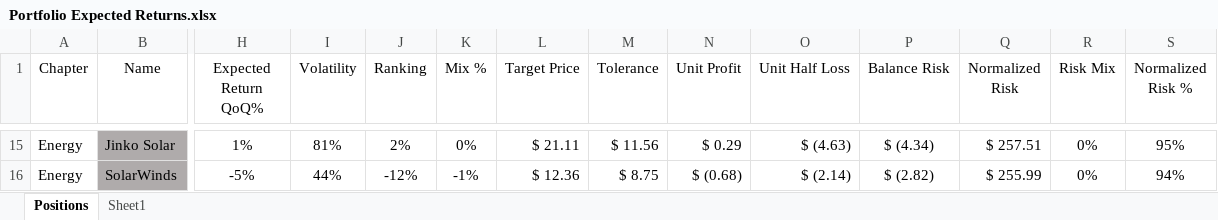
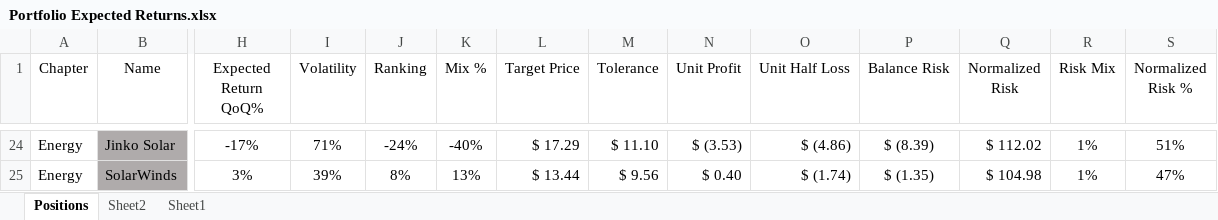
Before and after one commit to SRodWal/StockSillines, an Excel workbook: Portfolio Expected Returns.xlsx, sheet Positions, drawn as a sheet; only a part is shown, gaps mark what is left out; values as stored, in another font and other column widths than the file's, no borders; conditional formats not drawn; addresses are those after the commit; the diff covers the shown part only; the diff names each change by its address in the sheet, - before the commit and + after, or states it on an @@ line.

```diff
--- a/Portfolio Expected Returns.xlsx (sheet Positions)
+++ b/Portfolio Expected Returns.xlsx (sheet Positions)
+sheet tab: Sheet2
-H24 (Expected Return QoQ%): 1%
+H24 (Expected Return QoQ%): -17%
-I24 (Volatility): 81%
+I24 (Volatility): 71%
-J24 (Ranking): 2%
+J24 (Ranking): -24%
-K24 (Mix %): 0%
+K24 (Mix %): -40%
-L24 (Target Price): $ 21.11
+L24 (Target Price): $ 17.29
-M24 (Tolerance): $ 11.56
+M24 (Tolerance): $ 11.10
-N24 (Unit Profit): $ 0.29
+N24 (Unit Profit): $ (3.53)
-O24 (Unit Half Loss): $ (4.63)
+O24 (Unit Half Loss): $ (4.86)
-P24 (Balance Risk): $ (4.34)
+P24 (Balance Risk): $ (8.39)
-Q24 (Normalized Risk): $ 257.51
+Q24 (Normalized Risk): $ 112.02
-R24:R25 (Risk Mix): 0%
+R24:R25 (Risk Mix): 1%
-S24 (Normalized Risk %): 95%
+S24 (Normalized Risk %): 51%
-H25 (Expected Return QoQ%): -5%
+H25 (Expected Return QoQ%): 3%
-I25 (Volatility): 44%
+I25 (Volatility): 39%
-J25 (Ranking): -12%
+J25 (Ranking): 8%
-K25 (Mix %): -1%
+K25 (Mix %): 13%
-L25 (Target Price): $ 12.36
+L25 (Target Price): $ 13.44
-M25 (Tolerance): $ 8.75
+M25 (Tolerance): $ 9.56
-N25 (Unit Profit): $ (0.68)
+N25 (Unit Profit): $ 0.40
-O25 (Unit Half Loss): $ (2.14)
+O25 (Unit Half Loss): $ (1.74)
-P25 (Balance Risk): $ (2.82)
+P25 (Balance Risk): $ (1.35)
-Q25 (Normalized Risk): $ 255.99
+Q25 (Normalized Risk): $ 104.98
-S25 (Normalized Risk %): 94%
+S25 (Normalized Risk %): 47%
```
Also changed, not shown: 11 added rows, 25 removed rows and 73 edited cells elsewhere in this sheet, sheet Sheet1, formulas that keep their value, hidden cells, Open Positions.xlsx, 3 other files.
